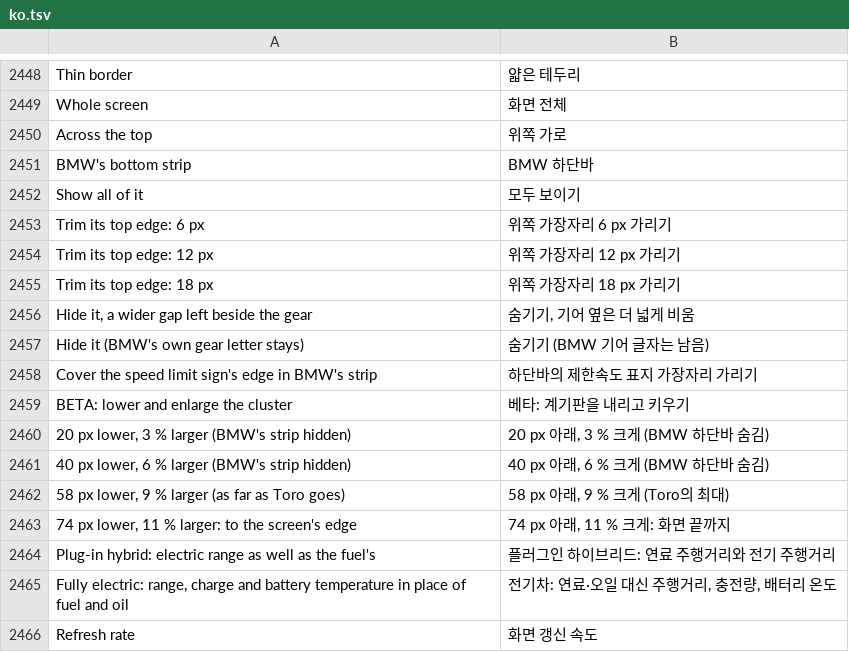
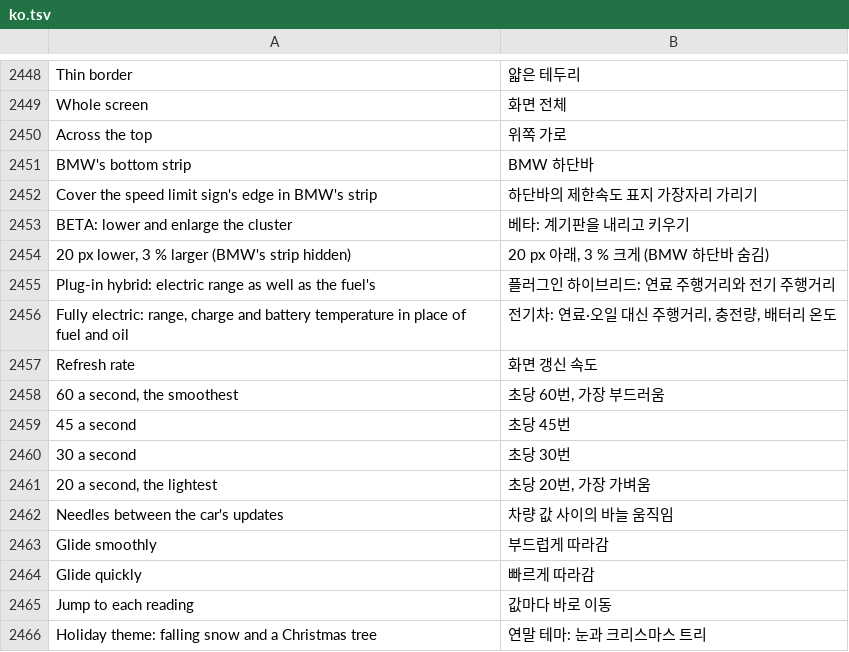
Before and after one commit to akakingj/myapp-cluster-high, a TSV file: kit/runtime/locales/ko.tsv, drawn as a sheet; only a part is shown, gaps mark what is left out; the shorter side is filled out with more unchanged rows.

```diff
--- a/kit/runtime/locales/ko.tsv
+++ b/kit/runtime/locales/ko.tsv
@@ -2451,8 +2451,2 @@ Across the top	위쪽 가로
 BMW's bottom strip	BMW 하단바
-Show all of it	모두 보이기
-Trim its top edge: 6 px	위쪽 가장자리 6 px 가리기
-Trim its top edge: 12 px	위쪽 가장자리 12 px 가리기
-Trim its top edge: 18 px	위쪽 가장자리 18 px 가리기
-Hide it, a wider gap left beside the gear	숨기기, 기어 옆은 더 넓게 비움
-Hide it (BMW's own gear letter stays)	숨기기 (BMW 기어 글자는 남음)
 Cover the speed limit sign's edge in BMW's strip	하단바의 제한속도 표지 가장자리 가리기
@@ -2460,5 +2454,2 @@ BETA: lower and enlarge the cluster	베타: 계기판을 내리고 키우기
 20 px lower, 3 % larger (BMW's strip hidden)	20 px 아래, 3 % 크게 (BMW 하단바 숨김)
-40 px lower, 6 % larger (BMW's strip hidden)	40 px 아래, 6 % 크게 (BMW 하단바 숨김)
-58 px lower, 9 % larger (as far as Toro goes)	58 px 아래, 9 % 크게 (Toro의 최대)
-74 px lower, 11 % larger: to the screen's edge	74 px 아래, 11 % 크게: 화면 끝까지
 Plug-in hybrid: electric range as well as the fuel's	플러그인 하이브리드: 연료 주행거리와 전기 주행거리
```
Also changed, not shown: 15 other files.
